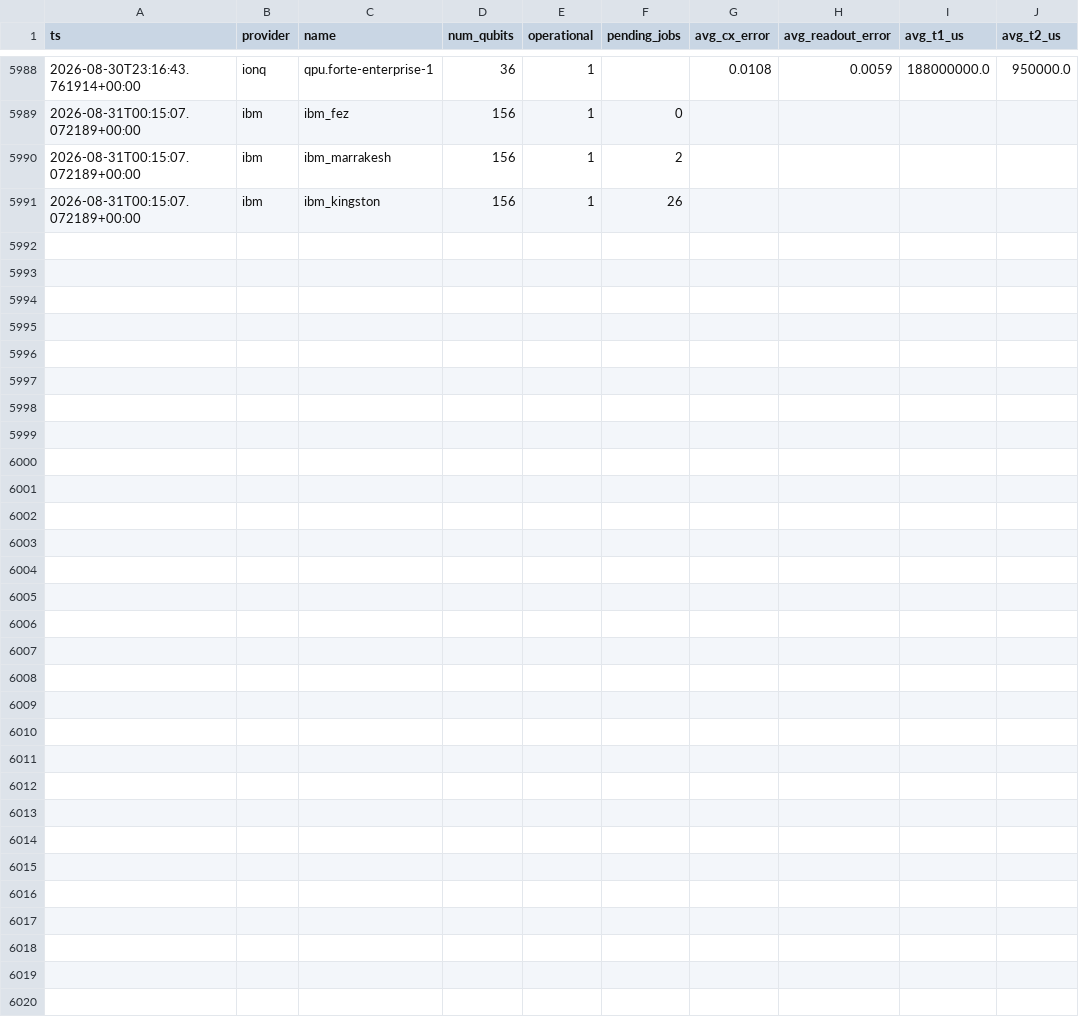
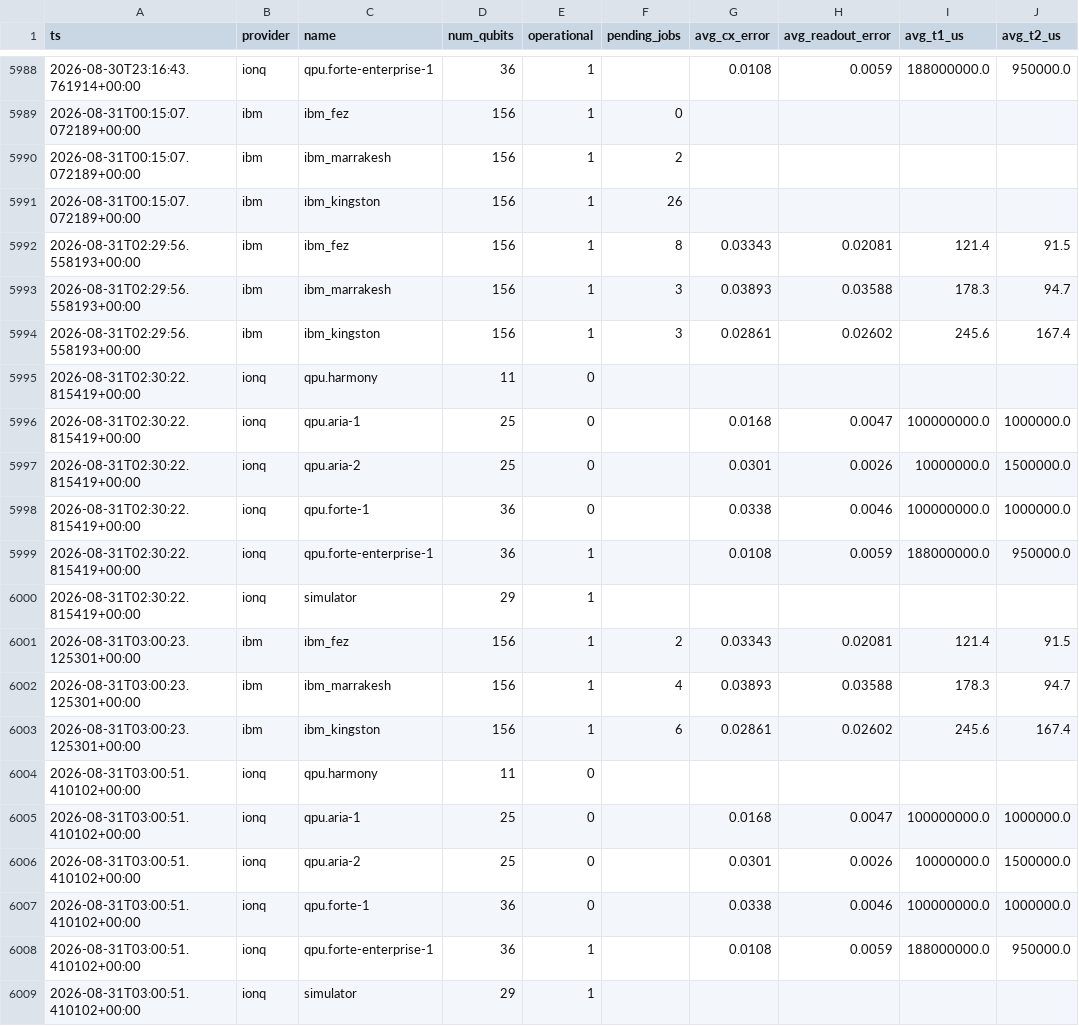
Before and after one commit to Lokesh-2025/quantum-verifier, a CSV file: data/device_snapshots.csv, drawn as a sheet; only a part is shown, gaps mark what is left out.

Commit message:
Wire drift detection to the shared Turso database — live, laptop-independent
Closes the real gap found tonight: device history was being collected
reliably (2h cloud cron, 2022-onward backfill) but nothing actually READ
it except whoever's laptop last ran a manual local import. Now
get_alerts()/_recent_drift_alert() (providers/ibm.py) query Turso live at
call time via core/turso.py, falling back to the local db automatically
when Turso isn't configured (e.g. in tests).

- core/turso.py: new. Plain requests-based HTTP client for Turso's
  pipeline API. NOT libsql_client -- found and confirmed a real bug in
  that package's sync wrapper: a background thread that does not
  reliably terminate on process exit, even with .close() registered via
  atexit (hangs 90s+; an inline explicit close() exits in ~5s). Not a
  risk worth carrying in a long-running MCP server process, so this
  avoids the whole class of bug with a stateless requests.post() per call.
- providers/ibm.py: get_alerts() and _recent_drift_alert() now read via
  _run_query() (Turso-first, local-db fallback). Removed the
  os.path.exists(DB_PATH) early-return in get_alerts() that would have
  incorrectly blocked it on a fresh checkout with no local db yet.
- cloud_snapshot.py: the 2h GitHub Actions collector now also writes
  device/qubit/pair rows straight to Turso (chunked batches), not just
  the CSV -- CSV stays the durable git-versioned audit trail, Turso is
  what actually serves live reads.
- setup_turso_schema.py: one-time (re-runnable) schema + migration --
  5,990 device rows (2022-01-07 onward), 24,439 qubit rows, 14,492 pair
  rows, migrated from the sibling repo's deep archive + this repo's own
  local accumulation.
- import_csv_to_local_db.py: also imports the CSV history into the local
  ibm_history.db fallback path, so the local-only case (no Turso
  configured) still benefits from the deeper history, not just Turso.
- tests/conftest.py: new session-scoped autouse fixture forcing the
  Turso path off for the whole test session (patches _get_turso_client
  directly, not just env vars, since mcp_server.py's load_dotenv() could
  otherwise leak real credentials into the test process later). Verified
  directly: full suite passes with zero accidental live Turso calls.

206 passed, 4 xfailed -- full suite run before this commit, no regressions.
Live path verified directly: get_alerts('ibm_fez', days=200) returns 9
real alerts from the deep Turso history in ~2s.

```diff
--- a/data/device_snapshots.csv
+++ b/data/device_snapshots.csv
@@ -5991 +5991,19 @@ ts,provider,name,num_qubits,operational,pending_jobs,avg_cx_error,avg_readout_er
 2026-08-31T00:15:07.072189+00:00,ibm,ibm_kingston,156,1,26,,,,
+2026-08-31T02:29:56.558193+00:00,ibm,ibm_fez,156,1,8,0.03343,0.02081,121.4,91.5
+2026-08-31T02:29:56.558193+00:00,ibm,ibm_marrakesh,156,1,3,0.03893,0.03588,178.3,94.7
+2026-08-31T02:29:56.558193+00:00,ibm,ibm_kingston,156,1,3,0.02861,0.02602,245.6,167.4
+2026-08-31T02:30:22.815419+00:00,ionq,qpu.harmony,11,0,,,,,
+2026-08-31T02:30:22.815419+00:00,ionq,qpu.aria-1,25,0,,0.0168,0.0047,100000000.0,1000000.0
+2026-08-31T02:30:22.815419+00:00,ionq,qpu.aria-2,25,0,,0.0301,0.0026,10000000.0,1500000.0
+2026-08-31T02:30:22.815419+00:00,ionq,qpu.forte-1,36,0,,0.0338,0.0046,100000000.0,1000000.0
+2026-08-31T02:30:22.815419+00:00,ionq,qpu.forte-enterprise-1,36,1,,0.0108,0.0059,188000000.0,950000.0
+2026-08-31T02:30:22.815419+00:00,ionq,simulator,29,1,,,,,
+2026-08-31T03:00:23.125301+00:00,ibm,ibm_fez,156,1,2,0.03343,0.02081,121.4,91.5
+2026-08-31T03:00:23.125301+00:00,ibm,ibm_marrakesh,156,1,4,0.03893,0.03588,178.3,94.7
+2026-08-31T03:00:23.125301+00:00,ibm,ibm_kingston,156,1,6,0.02861,0.02602,245.6,167.4
+2026-08-31T03:00:51.410102+00:00,ionq,qpu.harmony,11,0,,,,,
+2026-08-31T03:00:51.410102+00:00,ionq,qpu.aria-1,25,0,,0.0168,0.0047,100000000.0,1000000.0
+2026-08-31T03:00:51.410102+00:00,ionq,qpu.aria-2,25,0,,0.0301,0.0026,10000000.0,1500000.0
+2026-08-31T03:00:51.410102+00:00,ionq,qpu.forte-1,36,0,,0.0338,0.0046,100000000.0,1000000.0
+2026-08-31T03:00:51.410102+00:00,ionq,qpu.forte-enterprise-1,36,1,,0.0108,0.0059,188000000.0,950000.0
+2026-08-31T03:00:51.410102+00:00,ionq,simulator,29,1,,,,,
```
Also changed, not shown: 8 other files.
